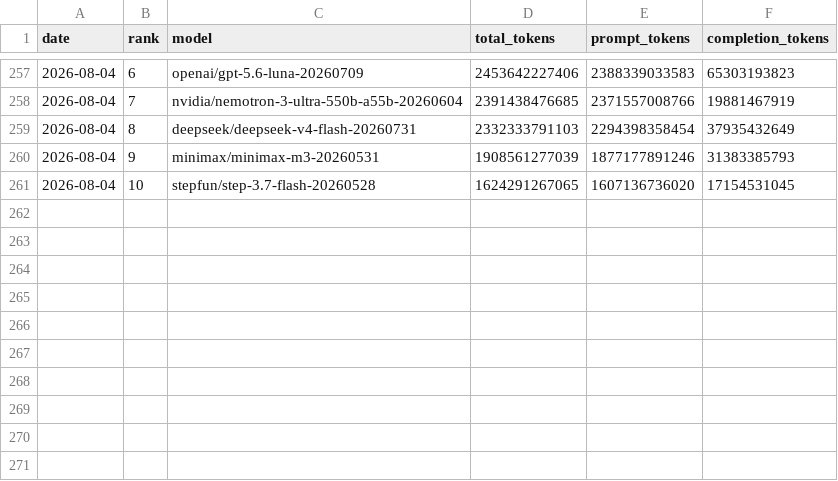
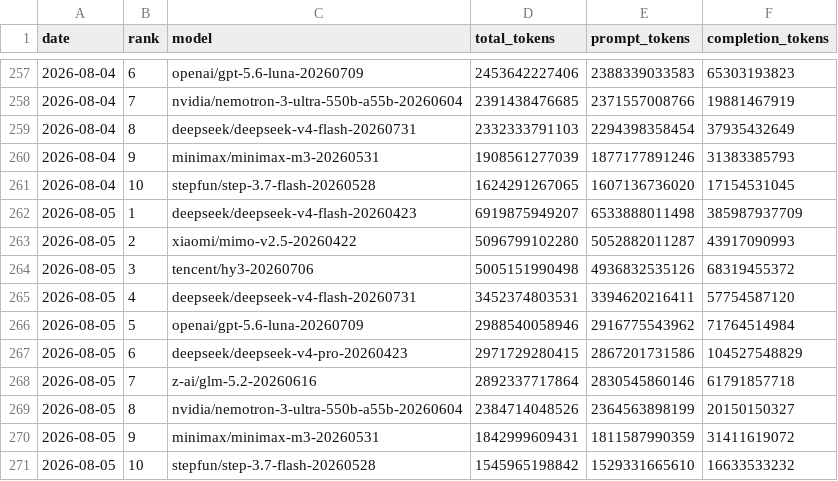
Before and after one commit to FunnymeowwooV0/star-observatory, a CSV file: data/openrouter_daily.csv, drawn as a sheet; only a part is shown, gaps mark what is left out; the diff names each change by its address in the sheet, - before the commit and + after, or states it on an @@ line.

```diff
--- a/data/openrouter_daily.csv
+++ b/data/openrouter_daily.csv
+row 262: 2026-08-05 | 1 | deepseek/deepseek-v4-flash-20260423 | 6919875949207 | 6533888011498 | 385987937709
+row 263: 2026-08-05 | 2 | xiaomi/mimo-v2.5-20260422 | 5096799102280 | 5052882011287 | 43917090993
+row 264: 2026-08-05 | 3 | tencent/hy3-20260706 | 5005151990498 | 4936832535126 | 68319455372
+row 265: 2026-08-05 | 4 | deepseek/deepseek-v4-flash-20260731 | 3452374803531 | 3394620216411 | 57754587120
+row 266: 2026-08-05 | 5 | openai/gpt-5.6-luna-20260709 | 2988540058946 | 2916775543962 | 71764514984
+row 267: 2026-08-05 | 6 | deepseek/deepseek-v4-pro-20260423 | 2971729280415 | 2867201731586 | 104527548829
+row 268: 2026-08-05 | 7 | z-ai/glm-5.2-20260616 | 2892337717864 | 2830545860146 | 61791857718
+row 269: 2026-08-05 | 8 | nvidia/nemotron-3-ultra-550b-a55b-20260604 | 2384714048526 | 2364563898199 | 20150150327
+row 270: 2026-08-05 | 9 | minimax/minimax-m3-20260531 | 1842999609431 | 1811587990359 | 31411619072
+row 271: 2026-08-05 | 10 | stepfun/step-3.7-flash-20260528 | 1545965198842 | 1529331665610 | 16633533232
```
Also changed, not shown: data/github_daily.csv, data/hf_trending.csv, 7 other files.
